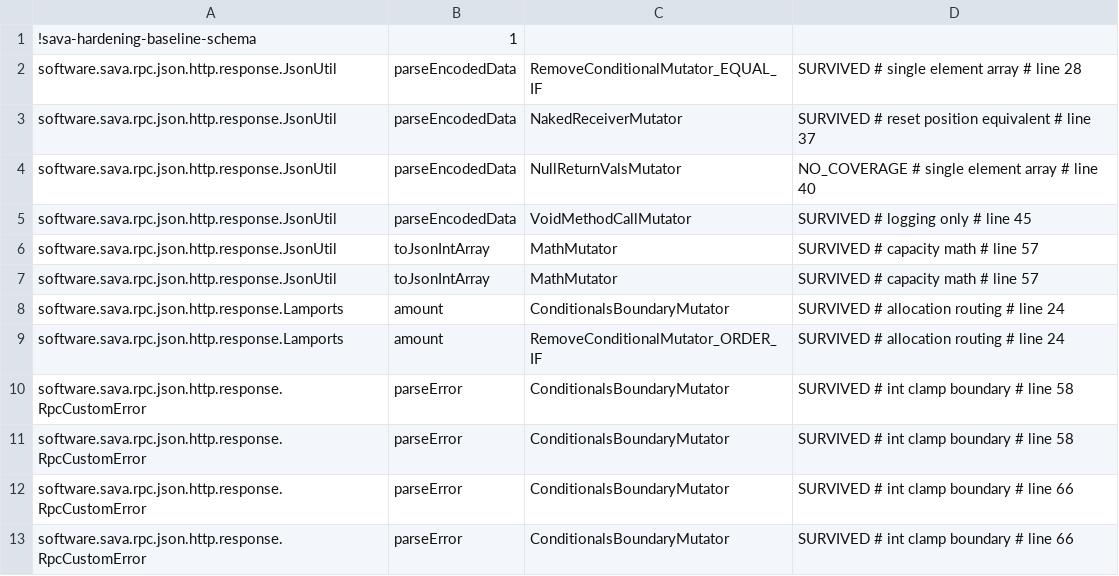
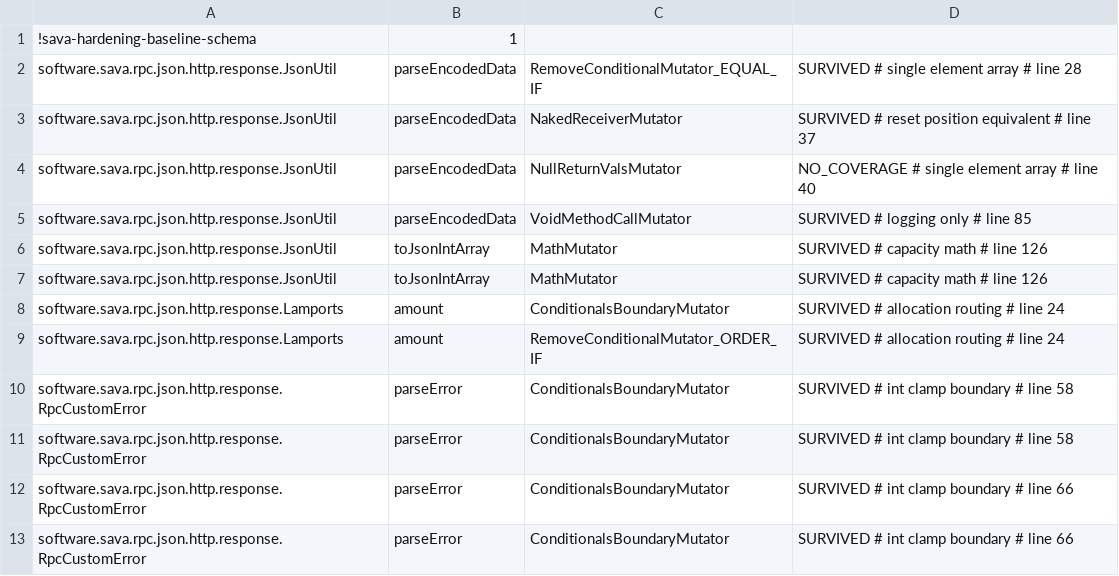
Before and after one commit to sava-software/sava, a CSV file: sava-rpc/config/pitest/responses-accepted.csv, drawn as a sheet.

```diff
--- a/sava-rpc/config/pitest/responses-accepted.csv
+++ b/sava-rpc/config/pitest/responses-accepted.csv
@@ -4,5 +4,5 @@ software.sava.rpc.json.http.response.JsonUtil,parseEncodedData,NakedReceiverMuta
 software.sava.rpc.json.http.response.JsonUtil,parseEncodedData,NullReturnValsMutator,NO_COVERAGE # single element array # line 40
-software.sava.rpc.json.http.response.JsonUtil,parseEncodedData,VoidMethodCallMutator,SURVIVED # logging only # line 45
-software.sava.rpc.json.http.response.JsonUtil,toJsonIntArray,MathMutator,SURVIVED # capacity math # line 57
-software.sava.rpc.json.http.response.JsonUtil,toJsonIntArray,MathMutator,SURVIVED # capacity math # line 57
+software.sava.rpc.json.http.response.JsonUtil,parseEncodedData,VoidMethodCallMutator,SURVIVED # logging only # line 85
+software.sava.rpc.json.http.response.JsonUtil,toJsonIntArray,MathMutator,SURVIVED # capacity math # line 126
+software.sava.rpc.json.http.response.JsonUtil,toJsonIntArray,MathMutator,SURVIVED # capacity math # line 126
 software.sava.rpc.json.http.response.Lamports,amount,ConditionalsBoundaryMutator,SURVIVED # allocation routing # line 24
```
Also changed, not shown: sava-core/config/pitest/accounts-accepted.csv, sava-core/config/pitest/token2022-accepted.csv, 54 other files.
